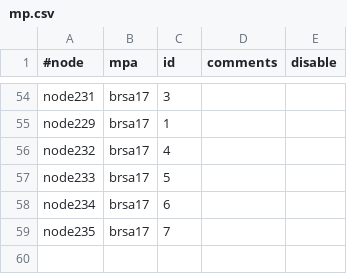
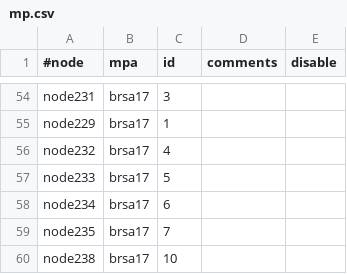
Before and after one commit to broadinstitute/APSGhistory, a CSV file: xcat2/tables/mp.csv, drawn as a sheet; only a part is shown, gaps mark what is left out.

```diff
--- a/xcat2/tables/mp.csv
+++ b/xcat2/tables/mp.csv
@@ -59 +59,2 @@
 "node235","brsa17","7",,
+"node238","brsa17","10",,
```
Also changed, not shown: xcat2/tables/auditlog.csv, xcat2/tables/hosts.csv, 2 other files.
